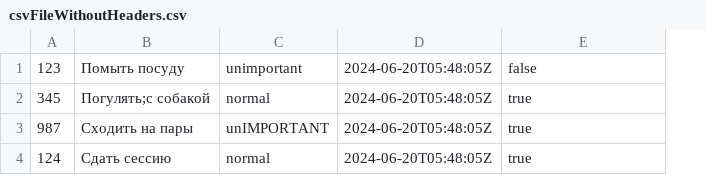
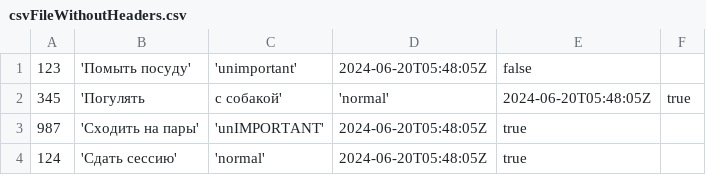
Before and after one commit to TheDanz/ToDoList, a CSV file: ToDoListTests/csvFileWithoutHeaders.csv, drawn as a sheet; removed rows and columns are numbered as before the commit, all else as after; the diff names each change by its address in the sheet, - before the commit and + after, or states it on an @@ line.

```diff
--- a/ToDoListTests/csvFileWithoutHeaders.csv
+++ b/ToDoListTests/csvFileWithoutHeaders.csv
-column B, rows 1-4: Помыть посуду | Погулять;с собакой | Сходить на пары | Сдать сессию
-column C, rows 1-4: unimportant | normal | unIMPORTANT | normal
+column B, rows 1-4: 'Помыть посуду' | 'Погулять | 'Сходить на пары' | 'Сдать сессию'
+column C, rows 1-4: 'unimportant' | с собакой' | 'unIMPORTANT' | 'normal'
+column F, row 2: true
-D2: 2024-06-20T05:48:05Z
+D2: 'normal'
-E2: true
+E2: 2024-06-20T05:48:05Z
```
Also changed, not shown: ToDoListTests/csvFileWithHeaders.csv, 3 other files.
